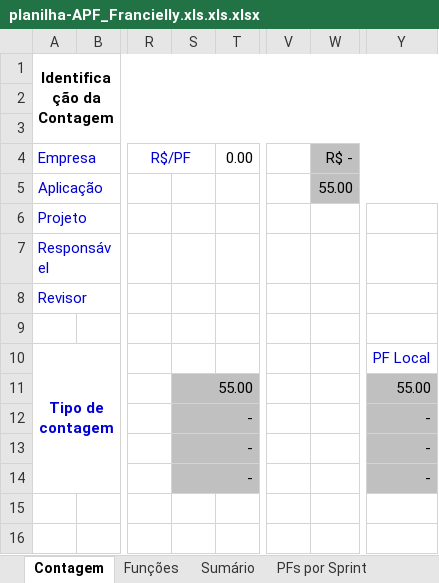
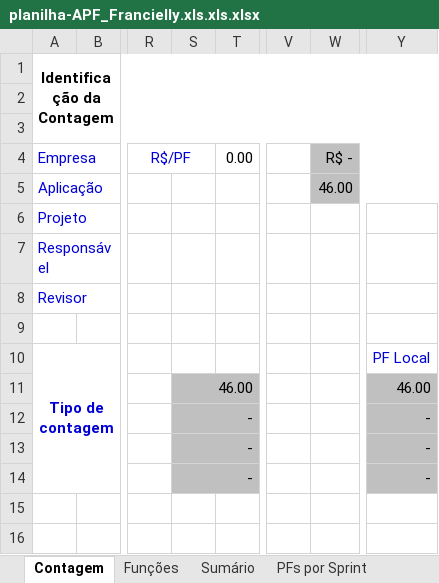
Before and after one commit to FranChicoski/desafioEits, an Excel workbook: Requisitos/planilha-APF_Francielly.xls.xls.xlsx, sheet Contagem, drawn as a sheet; only a part is shown, gaps mark what is left out; values as stored, in another font and other column widths than the file's, no borders; charts and pictures not drawn; the diff names each change by its address in the sheet, - before the commit and + after, or states it on an @@ line.

```diff
--- a/Requisitos/planilha-APF_Francielly.xls.xls.xlsx (sheet Contagem)
+++ b/Requisitos/planilha-APF_Francielly.xls.xls.xlsx (sheet Contagem)
-W5 (R$ -): 55.00
+W5 (R$ -): 46.00
-S11: 55.00
+S11: 46.00
-Y11: 55.00
+Y11: 46.00
```
Also changed, not shown: sheet Funções, sheet Sumário, formulas that keep their value, hidden cells, 40 other files.
